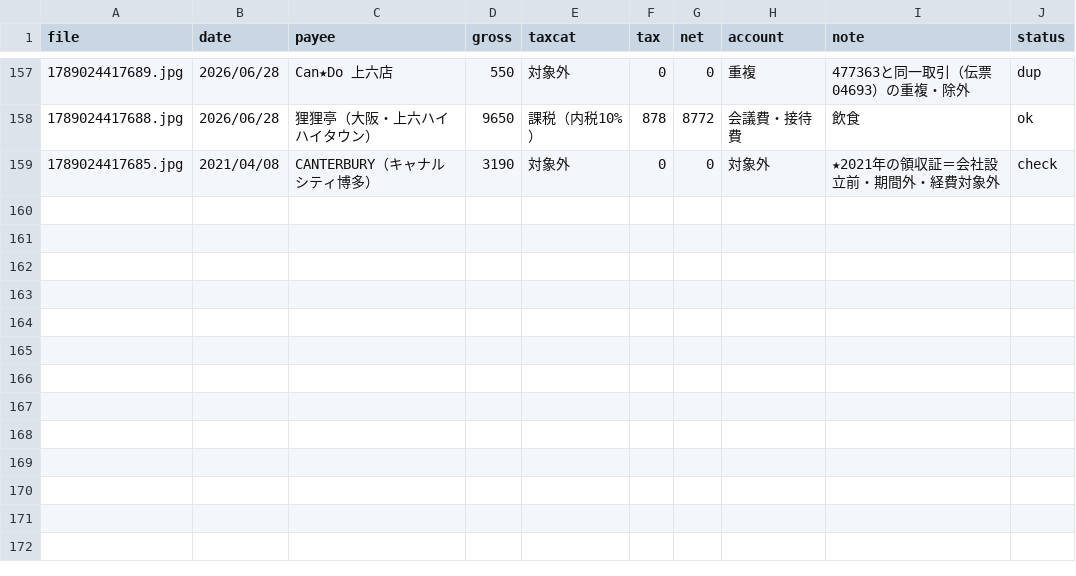
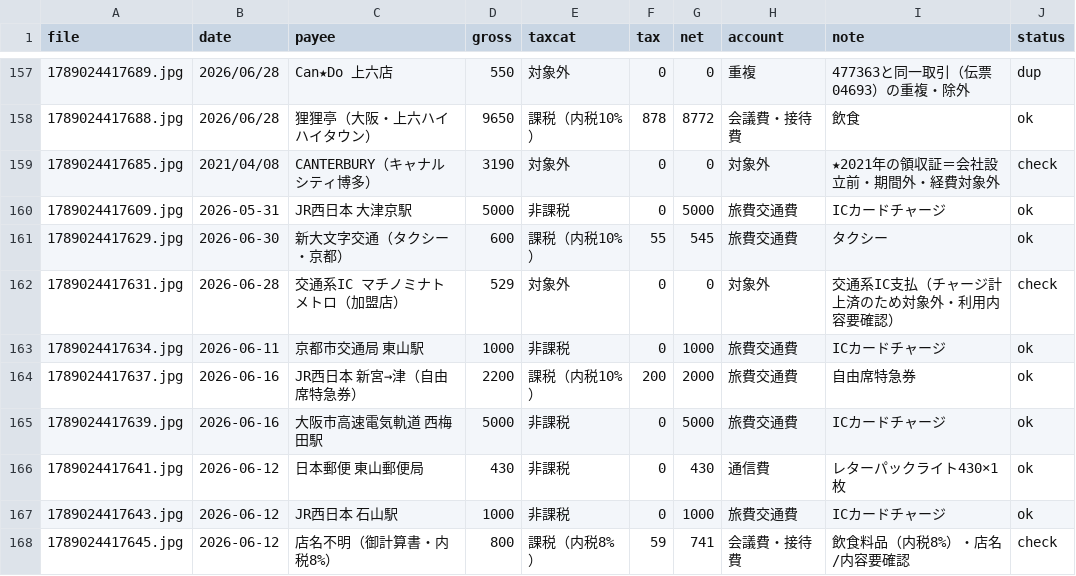
Before and after one commit to tosinariy0918/Private, a CSV file: company/secretary/経理/経費帳簿/_取込中/2026-09-11_新規レシート取込_作業中.csv, drawn as a sheet; only a part is shown, gaps mark what is left out.

```diff
--- a/company/secretary/経理/経費帳簿/_取込中/2026-09-11_新規レシート取込_作業中.csv
+++ b/company/secretary/経理/経費帳簿/_取込中/2026-09-11_新規レシート取込_作業中.csv
@@ -159 +159,10 @@ file,date,payee,gross,taxcat,tax,net,account,note,status
 1789024417685.jpg,2021/04/08,CANTERBURY（キャナルシティ博多）,3190,対象外,0,0,対象外,★2021年の領収証＝会社設立前・期間外・経費対象外,check
+1789024417609.jpg,2026-05-31,JR西日本 大津京駅,5000,非課税,0,5000,旅費交通費,ICカードチャージ,ok
+1789024417629.jpg,2026-06-30,新大文字交通（タクシー・京都）,600,課税（内税10%）,55,545,旅費交通費,タクシー,ok
+1789024417631.jpg,2026-06-28,交通系IC マチノミナトメトロ（加盟店）,529,対象外,0,0,対象外,交通系IC支払（チャージ計上済のため対象外・利用内容要確認）,check
+1789024417634.jpg,2026-06-11,京都市交通局 東山駅,1000,非課税,0,1000,旅費交通費,ICカードチャージ,ok
+1789024417637.jpg,2026-06-16,JR西日本 新宮→津（自由席特急券）,2200,課税（内税10%）,200,2000,旅費交通費,自由席特急券,ok
+1789024417639.jpg,2026-06-16,大阪市高速電気軌道 西梅田駅,5000,非課税,0,5000,旅費交通費,ICカードチャージ,ok
+1789024417641.jpg,2026-06-12,日本郵便 東山郵便局,430,非課税,0,430,通信費,レターパックライト430×1枚,ok
+1789024417643.jpg,2026-06-12,JR西日本 石山駅,1000,非課税,0,1000,旅費交通費,ICカードチャージ,ok
+1789024417645.jpg,2026-06-12,店名不明（御計算書・内税8%）,800,課税（内税8%）,59,741,会議費・接待費,飲食料品（内税8%）・店名/内容要確認,check
```
Also changed, not shown: 1 other file.
